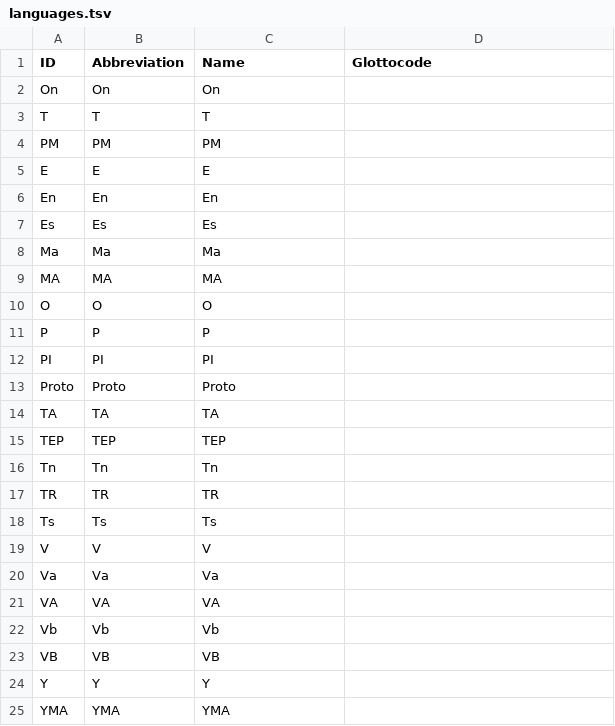
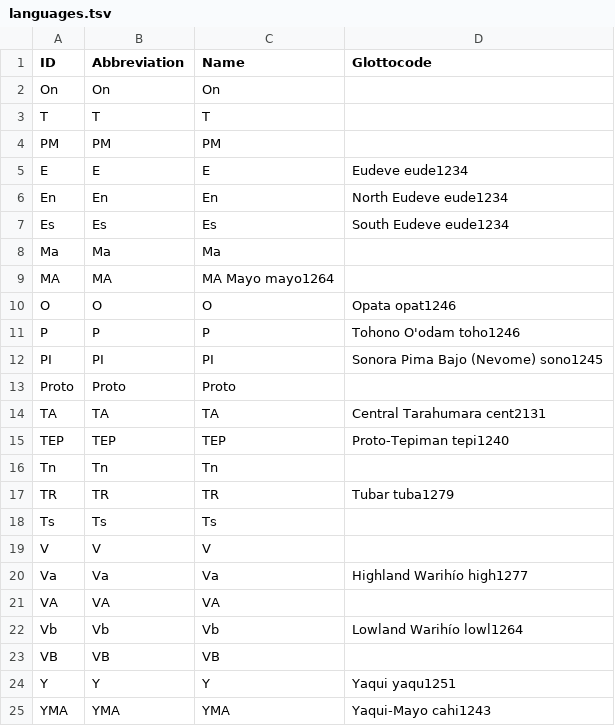
Before and after one commit to lexibank/lionnetyotonahua, a TSV file: etc/languages.tsv, drawn as a sheet.

Commit message:
Update languages.tsv

```diff
--- a/etc/languages.tsv
+++ b/etc/languages.tsv
@@ -4,22 +4,22 @@ T	T	T
 PM	PM	PM	
-E	E	E	
-En	En	En	
-Es	Es	Es	
+E	E	E	Eudeve  eude1234
+En	En	En	North Eudeve   eude1234
+Es	Es	Es	South Eudeve  eude1234
 Ma	Ma	Ma	
-MA	MA	MA	
-O	O	O	
-P	P	P	
-PI	PI	PI	
+MA	MA	MA  Mayo  mayo1264
+O	O	O	Opata opat1246
+P	P	P	Tohono O'odam toho1246
+PI	PI	PI	Sonora Pima Bajo (Nevome) sono1245
 Proto	Proto	Proto	
-TA	TA	TA	
-TEP	TEP	TEP	
+TA	TA	TA	Central Tarahumara  cent2131
+TEP	TEP	TEP	Proto-Tepiman tepi1240
 Tn	Tn	Tn	
-TR	TR	TR	
+TR	TR	TR	Tubar tuba1279
 Ts	Ts	Ts	
 V	V	V	
-Va	Va	Va	
+Va	Va	Va	Highland Warihío high1277
 VA	VA	VA	
-Vb	Vb	Vb	
+Vb	Vb	Vb	Lowland Warihío lowl1264
 VB	VB	VB	
-Y	Y	Y	
-YMA	YMA	YMA	
+Y	Y	Y	Yaqui yaqu1251
+YMA	YMA	YMA	Yaqui-Mayo  cahi1243
```
